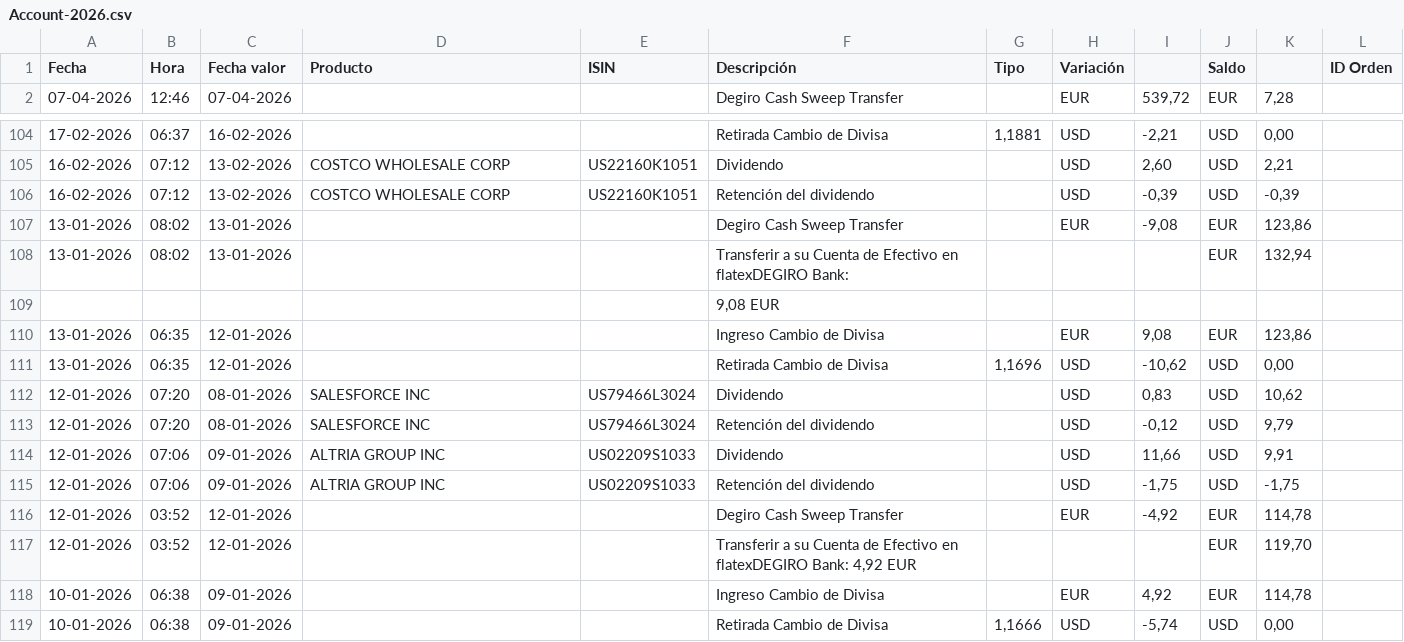
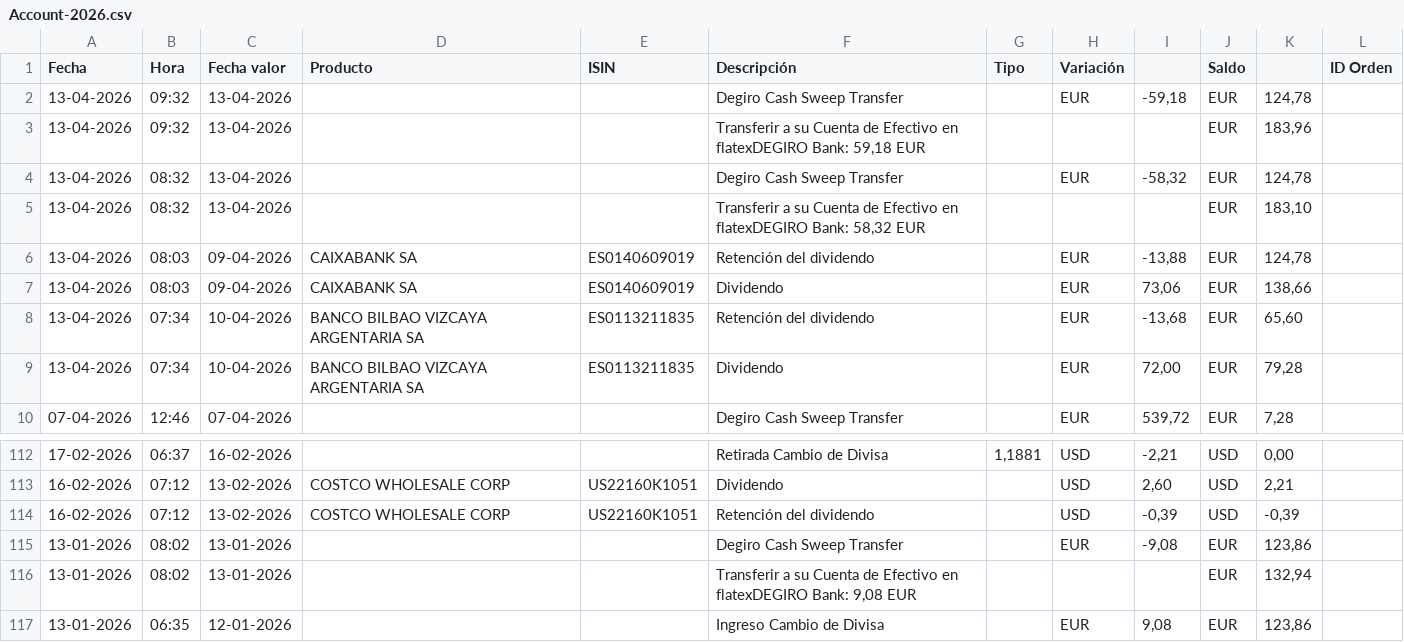
Before and after one commit to sebasilva171923/Python_DEGIRO_02, a CSV file: INPUT/Account-2026.csv, drawn as a sheet; only a part is shown, gaps mark what is left out; the shorter side is filled out with more unchanged rows.

```diff
--- a/INPUT/Account-2026.csv
+++ b/INPUT/Account-2026.csv
@@ -1,2 +1,10 @@
 Fecha,Hora,Fecha valor,Producto,ISIN,Descripción,Tipo,Variación,,Saldo,,ID Orden
+13-04-2026,09:32,13-04-2026,,,Degiro Cash Sweep Transfer,,EUR,"-59,18",EUR,"124,78",
+13-04-2026,09:32,13-04-2026,,,"Transferir a su Cuenta de Efectivo en flatexDEGIRO Bank: 59,18 EUR",,,,EUR,"183,96",
+13-04-2026,08:32,13-04-2026,,,Degiro Cash Sweep Transfer,,EUR,"-58,32",EUR,"124,78",
+13-04-2026,08:32,13-04-2026,,,"Transferir a su Cuenta de Efectivo en flatexDEGIRO Bank: 58,32 EUR",,,,EUR,"183,10",
+13-04-2026,08:03,09-04-2026,CAIXABANK SA,ES0140609019,Retención del dividendo,,EUR,"-13,88",EUR,"124,78",
+13-04-2026,08:03,09-04-2026,CAIXABANK SA,ES0140609019,Dividendo,,EUR,"73,06",EUR,"138,66",
+13-04-2026,07:34,10-04-2026,BANCO BILBAO VIZCAYA ARGENTARIA SA,ES0113211835,Retención del dividendo,,EUR,"-13,68",EUR,"65,60",
+13-04-2026,07:34,10-04-2026,BANCO BILBAO VIZCAYA ARGENTARIA SA,ES0113211835,Dividendo,,EUR,"72,00",EUR,"79,28",
 07-04-2026,12:46,07-04-2026,,,Degiro Cash Sweep Transfer,,EUR,"539,72",EUR,"7,28",
@@ -107,4 +115,3 @@ Fecha,Hora,Fecha valor,Producto,ISIN,Descripción,Tipo,Variación,,Saldo,,ID Ord
 13-01-2026,08:02,13-01-2026,,,Degiro Cash Sweep Transfer,,EUR,"-9,08",EUR,"123,86",
-13-01-2026,08:02,13-01-2026,,,Transferir a su Cuenta de Efectivo en flatexDEGIRO Bank:,,,,EUR,"132,94",
-,,,,,"9,08 EUR",,,,,,
+13-01-2026,08:02,13-01-2026,,,"Transferir a su Cuenta de Efectivo en flatexDEGIRO Bank: 9,08 EUR",,,,EUR,"132,94",
 13-01-2026,06:35,12-01-2026,,,Ingreso Cambio de Divisa,,EUR,"9,08",EUR,"123,86",
```
Also changed, not shown: 2 other files.
